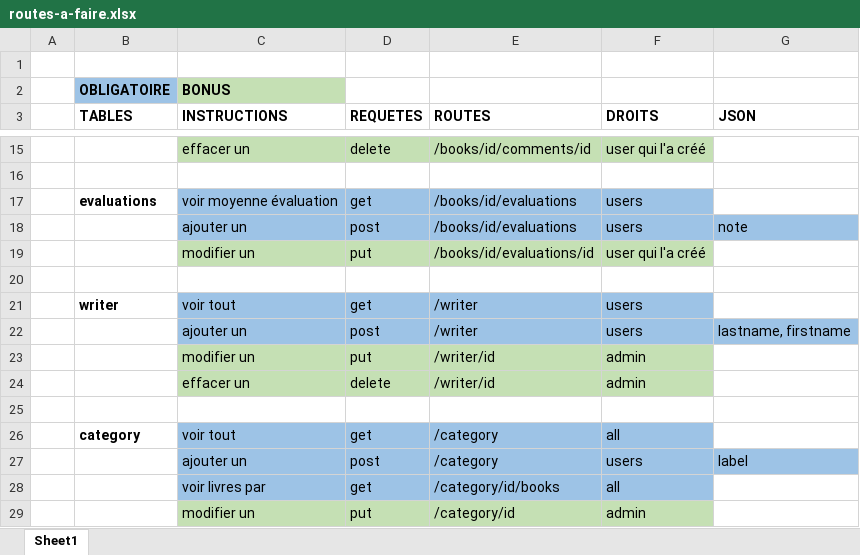
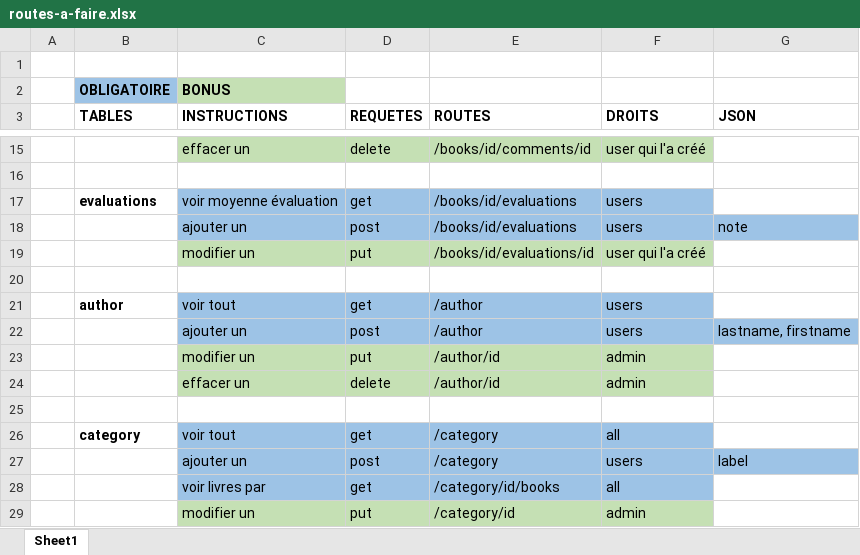
Before and after one commit to Fbrend23/P_Web-295, an Excel workbook: doc/routes-a-faire.xlsx, sheet Sheet1, drawn as a sheet; only a part is shown, gaps mark what is left out; values as stored, in another font and other column widths than the file's, no borders; the diff names each change by its address in the sheet, - before the commit and + after, or states it on an @@ line.

```diff
--- a/doc/routes-a-faire.xlsx (sheet Sheet1)
+++ b/doc/routes-a-faire.xlsx (sheet Sheet1)
-B21 (TABLES): writer
+B21 (TABLES): author
-E21:E22 (ROUTES): /writer
+E21:E22 (ROUTES): /author
-E23:E24 (ROUTES): /writer/id
+E23:E24 (ROUTES): /author/id
```
Also changed, not shown: 2 other files.
